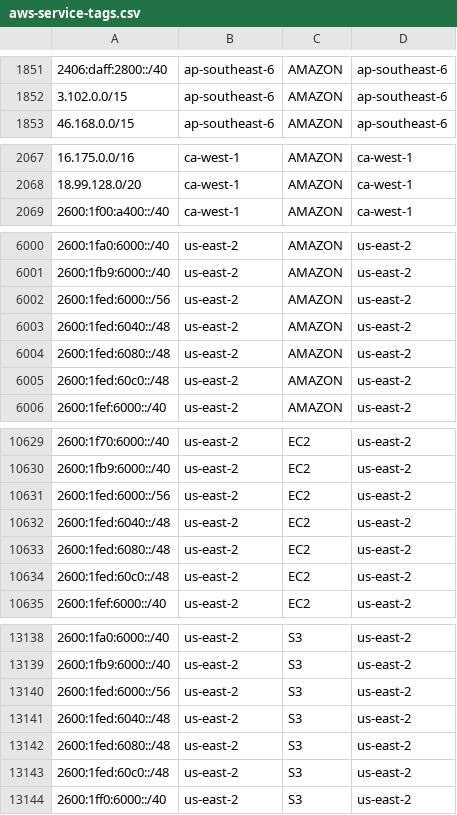
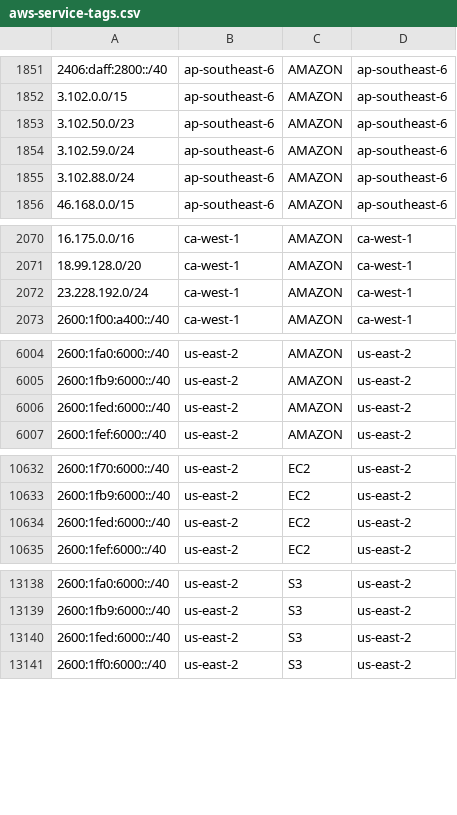
Before and after one commit to KustoKing/known-ip-addresses, a CSV file: cloud-ip-ranges/aws-service-tags.csv, drawn as a sheet; only a part is shown, gaps mark what is left out; the diff covers the shown part only.

```diff
--- a/cloud-ip-ranges/aws-service-tags.csv
+++ b/cloud-ip-ranges/aws-service-tags.csv
@@ -1852,2 +1852,5 @@
 "3.102.0.0/15","ap-southeast-6","AMAZON","ap-southeast-6"
+"3.102.50.0/23","ap-southeast-6","AMAZON","ap-southeast-6"
+"3.102.59.0/24","ap-southeast-6","AMAZON","ap-southeast-6"
+"3.102.88.0/24","ap-southeast-6","AMAZON","ap-southeast-6"
 "46.168.0.0/15","ap-southeast-6","AMAZON","ap-southeast-6"
@@ -2068,2 +2071,3 @@
 "18.99.128.0/20","ca-west-1","AMAZON","ca-west-1"
+"23.228.192.0/24","ca-west-1","AMAZON","ca-west-1"
 "2600:1f00:a400::/40","ca-west-1","AMAZON","ca-west-1"
@@ -6001,6 +6005,3 @@
 "2600:1fb9:6000::/40","us-east-2","AMAZON","us-east-2"
-"2600:1fed:6000::/56","us-east-2","AMAZON","us-east-2"
-"2600:1fed:6040::/48","us-east-2","AMAZON","us-east-2"
-"2600:1fed:6080::/48","us-east-2","AMAZON","us-east-2"
-"2600:1fed:60c0::/48","us-east-2","AMAZON","us-east-2"
+"2600:1fed:6000::/40","us-east-2","AMAZON","us-east-2"
 "2600:1fef:6000::/40","us-east-2","AMAZON","us-east-2"
@@ -10630,6 +10633,3 @@
 "2600:1fb9:6000::/40","us-east-2","EC2","us-east-2"
-"2600:1fed:6000::/56","us-east-2","EC2","us-east-2"
-"2600:1fed:6040::/48","us-east-2","EC2","us-east-2"
-"2600:1fed:6080::/48","us-east-2","EC2","us-east-2"
-"2600:1fed:60c0::/48","us-east-2","EC2","us-east-2"
+"2600:1fed:6000::/40","us-east-2","EC2","us-east-2"
 "2600:1fef:6000::/40","us-east-2","EC2","us-east-2"
@@ -13139,6 +13139,3 @@
 "2600:1fb9:6000::/40","us-east-2","S3","us-east-2"
-"2600:1fed:6000::/56","us-east-2","S3","us-east-2"
-"2600:1fed:6040::/48","us-east-2","S3","us-east-2"
-"2600:1fed:6080::/48","us-east-2","S3","us-east-2"
-"2600:1fed:60c0::/48","us-east-2","S3","us-east-2"
+"2600:1fed:6000::/40","us-east-2","S3","us-east-2"
 "2600:1ff0:6000::/40","us-east-2","S3","us-east-2"
```
Also changed, not shown: 8 added rows and 2 removed rows elsewhere in this file.
